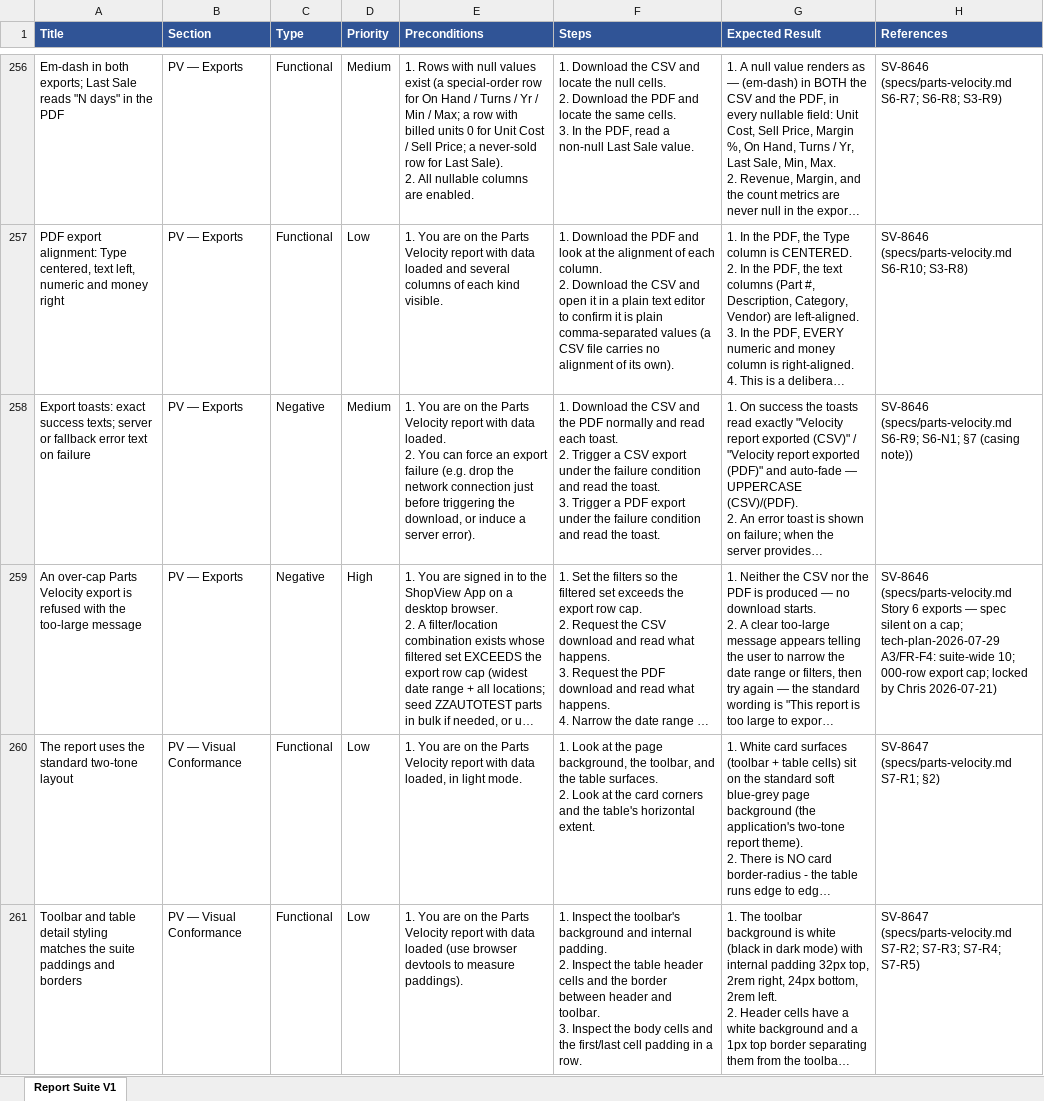
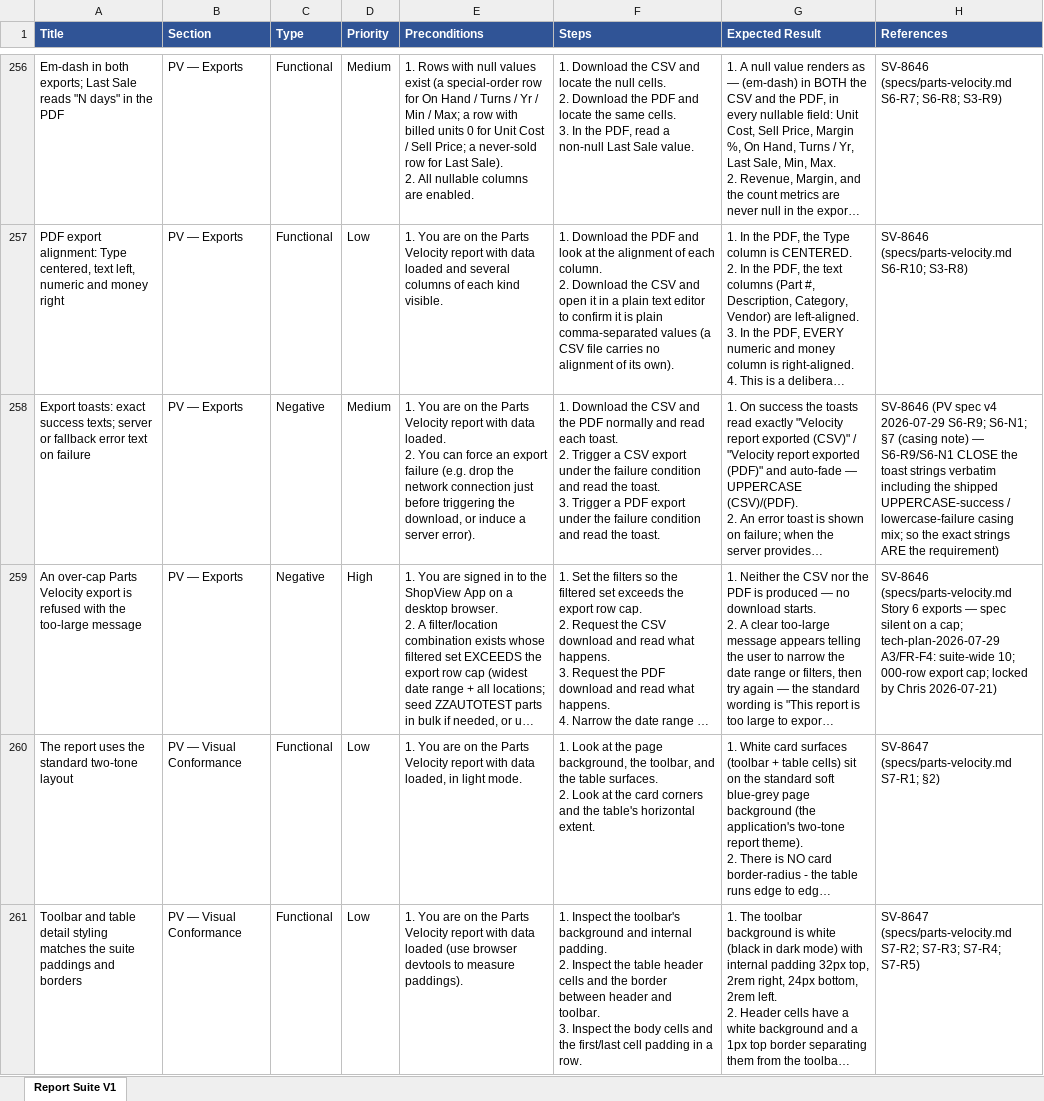
Before and after one commit to bilalmuzamil-sketch/Manual-test-Cases, an Excel workbook: testrail-import/report-suite-v1-testrail-import.xlsx, sheet Report Suite V1, drawn as a sheet; only a part is shown, gaps mark what is left out; long unchanged cells end in …; values as stored, in another font and other column widths than the file's, no borders; the diff covers the shown part only; the diff names each change by its address in the sheet, - before the commit and + after, or states it on an @@ line.

```diff
--- a/testrail-import/report-suite-v1-testrail-import.xlsx (sheet Report Suite V1)
+++ b/testrail-import/report-suite-v1-testrail-import.xlsx (sheet Report Suite V1)
-H258 (References): SV-8646 (specs/parts-velocity.md S6-R9; S6-N1; §7 (casing note))
+H258 (References): SV-8646 (PV spec v4 2026-07-29 S6-R9; S6-N1; §7 (casing note) — S6-R9/S6-N1 CLOSE the toast strings verbatim including the shipped UPPERCASE-success / lowercase-failure casing mix; so the exact strings ARE the requirement)
```
Also changed, not shown: 67 edited cells elsewhere in this sheet, testrail-import/Report-Suite_Parts-Velocity-Report_testrail-import.xlsx, testrail-import/Report-Suite_Sales-By-Customer-Report_testrail-import.xlsx, 12 other files.
